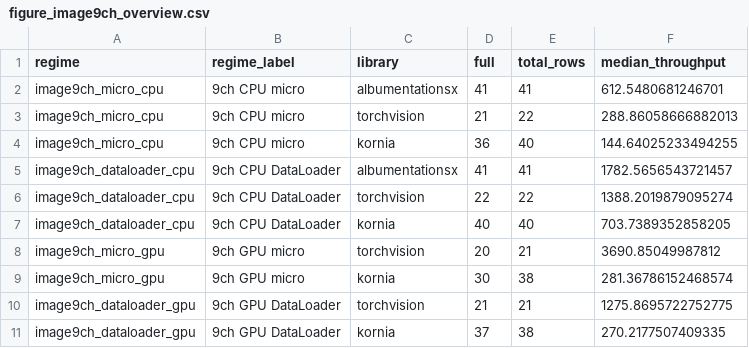
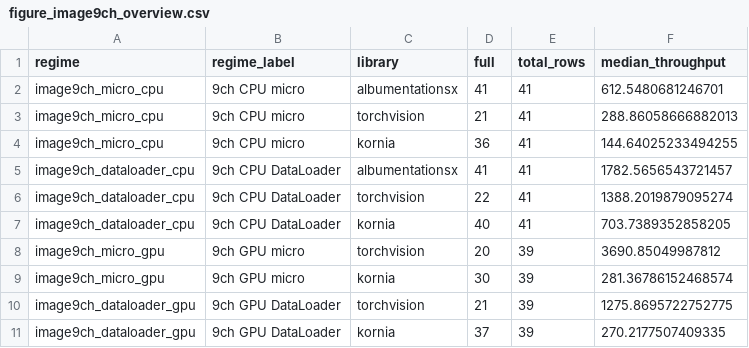
Before and after one commit to albumentations-team/benchmark, a CSV file: docs/benchmark_data/figure_image9ch_overview.csv, drawn as a sheet.

```diff
--- a/docs/benchmark_data/figure_image9ch_overview.csv
+++ b/docs/benchmark_data/figure_image9ch_overview.csv
@@ -2,10 +2,10 @@ regime,regime_label,library,full,total_rows,median_throughput
 image9ch_micro_cpu,9ch CPU micro,albumentationsx,41,41,612.5480681246701
-image9ch_micro_cpu,9ch CPU micro,torchvision,21,22,288.86058666882013
-image9ch_micro_cpu,9ch CPU micro,kornia,36,40,144.64025233494255
+image9ch_micro_cpu,9ch CPU micro,torchvision,21,41,288.86058666882013
+image9ch_micro_cpu,9ch CPU micro,kornia,36,41,144.64025233494255
 image9ch_dataloader_cpu,9ch CPU DataLoader,albumentationsx,41,41,1782.5656543721457
-image9ch_dataloader_cpu,9ch CPU DataLoader,torchvision,22,22,1388.2019879095274
-image9ch_dataloader_cpu,9ch CPU DataLoader,kornia,40,40,703.7389352858205
-image9ch_micro_gpu,9ch GPU micro,torchvision,20,21,3690.85049987812
-image9ch_micro_gpu,9ch GPU micro,kornia,30,38,281.36786152468574
-image9ch_dataloader_gpu,9ch GPU DataLoader,torchvision,21,21,1275.8695722752775
-image9ch_dataloader_gpu,9ch GPU DataLoader,kornia,37,38,270.2177507409335
+image9ch_dataloader_cpu,9ch CPU DataLoader,torchvision,22,41,1388.2019879095274
+image9ch_dataloader_cpu,9ch CPU DataLoader,kornia,40,41,703.7389352858205
+image9ch_micro_gpu,9ch GPU micro,torchvision,20,39,3690.85049987812
+image9ch_micro_gpu,9ch GPU micro,kornia,30,39,281.36786152468574
+image9ch_dataloader_gpu,9ch GPU DataLoader,torchvision,21,39,1275.8695722752775
+image9ch_dataloader_gpu,9ch GPU DataLoader,kornia,37,39,270.2177507409335
```
Also changed, not shown: docs/benchmark_data/figure_video16f_overview.csv, 7 other files.
